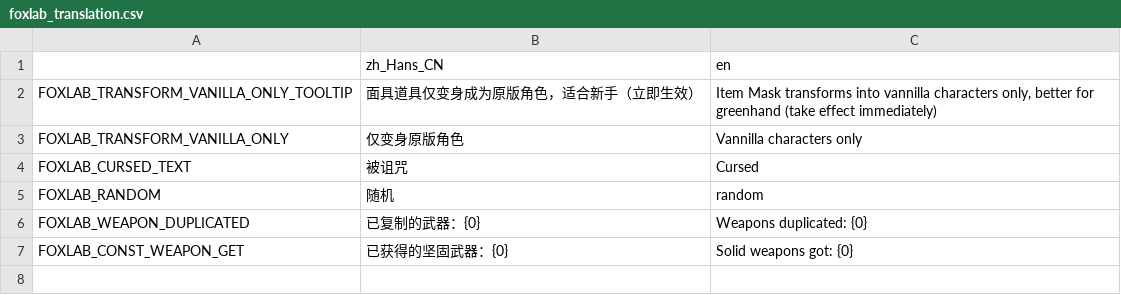
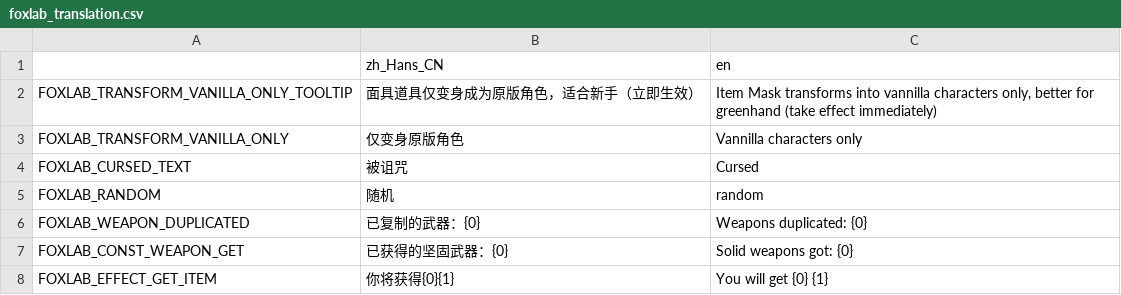
Before and after one commit to Qingyunruooyu/JonathanFox-Foxlab, a CSV file: translations/foxlab_translation.csv, drawn as a sheet.

```diff
--- a/translations/foxlab_translation.csv
+++ b/translations/foxlab_translation.csv
@@ -7 +7,2 @@ FOXLAB_WEAPON_DUPLICATED,已复制的武器：{0},Weapons duplicated: {0}
 FOXLAB_CONST_WEAPON_GET,已获得的坚固武器：{0},Solid weapons got: {0}
+FOXLAB_EFFECT_GET_ITEM,你将获得{0}{1},You will get {0} {1}
```
Also changed, not shown: 22 other files.
